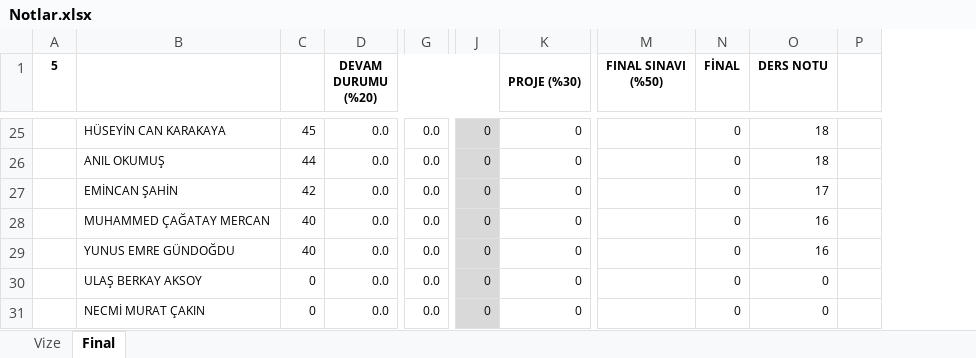
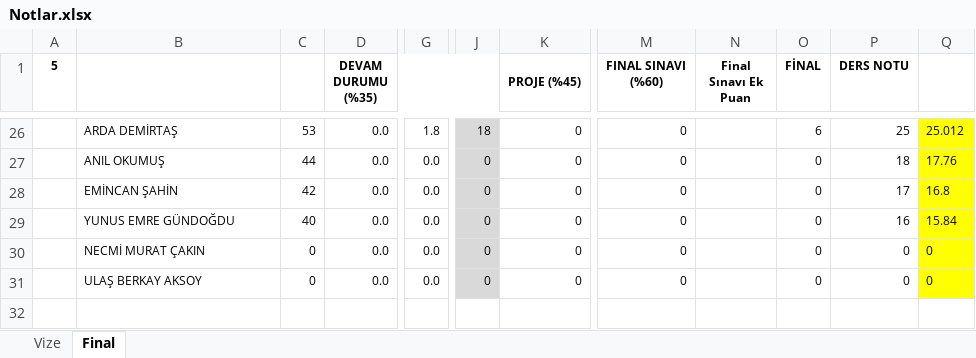
Before and after one commit to ozkansari/MyCourses, an Excel workbook: SoftwareDevEnvAndTools/_docs/Notlar.xlsx, sheet Final, drawn as a sheet; only a part is shown, gaps mark what is left out; values as stored, in another font and other column widths than the file's, no borders; conditional formats and table styles not drawn; removed rows and columns are numbered as before the commit, all else as after; rows hold the shown columns only; ↵ is a line break in a cell; the diff covers the shown part only; the diff names each change by its address in the sheet, - before the commit and + after, or states it on an @@ line.

```diff
--- a/SoftwareDevEnvAndTools/_docs/Notlar.xlsx (sheet Final)
+++ b/SoftwareDevEnvAndTools/_docs/Notlar.xlsx (sheet Final)
-column M (FINAL SINAVI (%50)), empty
+column M (FINAL SINAVI (%60)), rows 26-29: all 0; row 31: 0
+column N (Final Sınavı Ek Puan), empty
-column P, empty
+column Q, rows 26-29: 25.012 | 17.76 | 16.8 | 15.84; row 31: 0
-D1: DEVAM DURUMU ↵ (%20)
+D1: DEVAM DURUMU ↵ (%35)
-K1: PROJE (%30)
+K1: PROJE (%45)
-B26: HÜSEYİN CAN KARAKAYA
+B26: ARDA DEMİRTAŞ
-C26: 45
+C26: 53
-G26: 0.0
+G26: 1.8
-J26: 0
+J26: 18
-O26 (FİNAL): 0
+O26 (FİNAL): 6
-P26 (DERS NOTU): 18
+P26 (DERS NOTU): 25
-row 28:  | MUHAMMED ÇAĞATAY MERCAN | 40 | 0.0 | 0.0 | 0 | 0 |  | 0 | 16
@@ row 31 moved to row 30: NECMİ MURAT ÇAKIN @@
```
Also changed, not shown: 5 added rows, 4 removed rows and 50 edited cells elsewhere in this sheet, formulas that keep their value, 3 other files.
